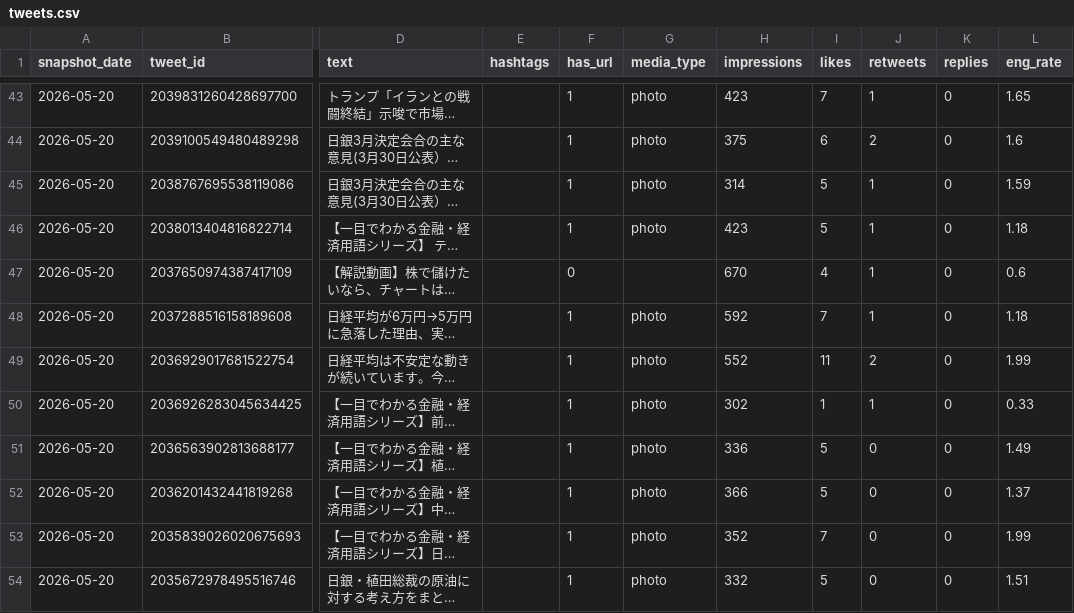
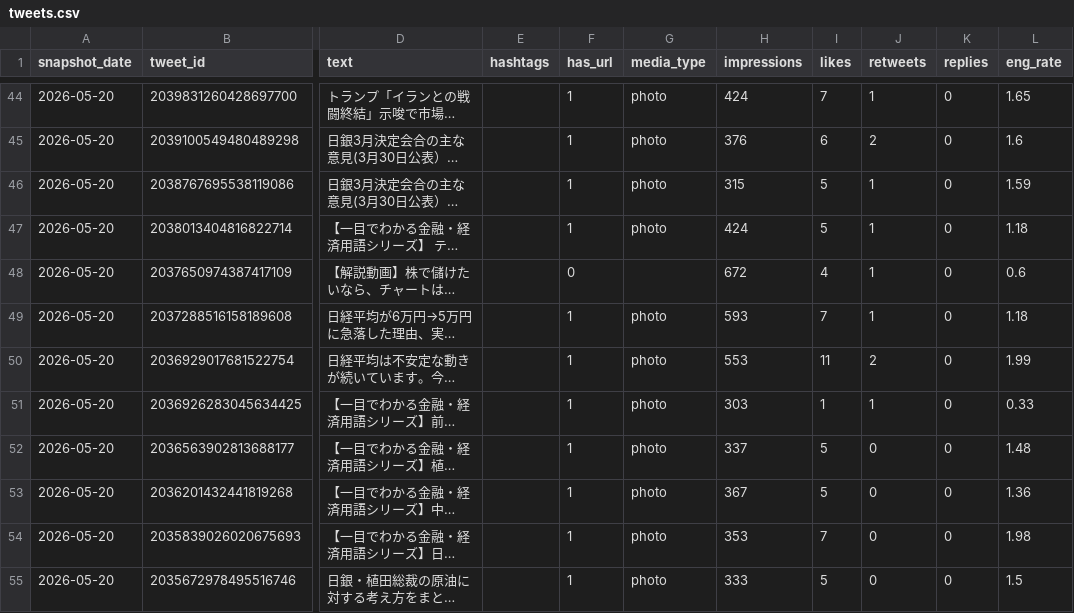
Before and after one commit to take-cmd-web/X_follower, a CSV file: data/tweets.csv, drawn as a sheet; only a part is shown, gaps mark what is left out; long unchanged cells end in …; addresses are those after the commit; the diff covers the shown part only; the diff names each change by its address in the sheet, - before the commit and + after, or states it on an @@ line.

```diff
--- a/data/tweets.csv
+++ b/data/tweets.csv
-H44 (impressions): 423
+H44 (impressions): 424
-H45 (impressions): 375
+H45 (impressions): 376
-H46 (impressions): 314
+H46 (impressions): 315
-H47 (impressions): 423
+H47 (impressions): 424
-H48 (impressions): 670
+H48 (impressions): 672
-H49 (impressions): 592
+H49 (impressions): 593
-H50 (impressions): 552
+H50 (impressions): 553
-H51 (impressions): 302
+H51 (impressions): 303
-H52 (impressions): 336
+H52 (impressions): 337
-L52 (eng_rate): 1.49
+L52 (eng_rate): 1.48
-H53 (impressions): 366
+H53 (impressions): 367
-L53 (eng_rate): 1.37
+L53 (eng_rate): 1.36
-H54 (impressions): 352
+H54 (impressions): 353
-L54 (eng_rate): 1.99
+L54 (eng_rate): 1.98
-H55 (impressions): 332
+H55 (impressions): 333
-L55 (eng_rate): 1.51
+L55 (eng_rate): 1.5
```
Also changed, not shown: 1 added row and 115 edited cells elsewhere in this file, data/followers.csv.
